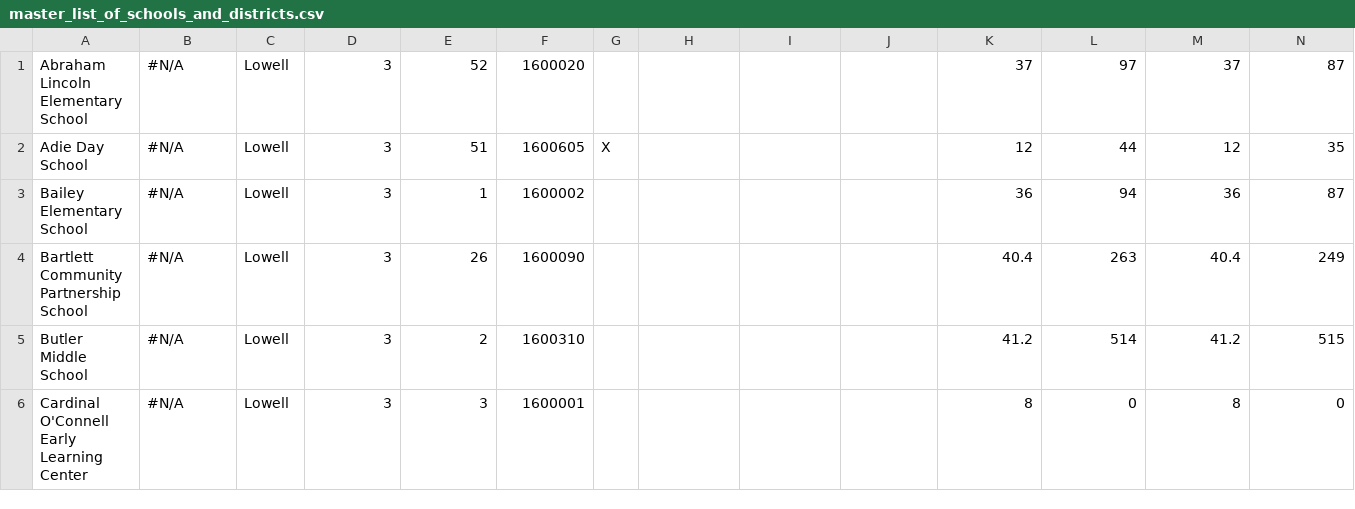
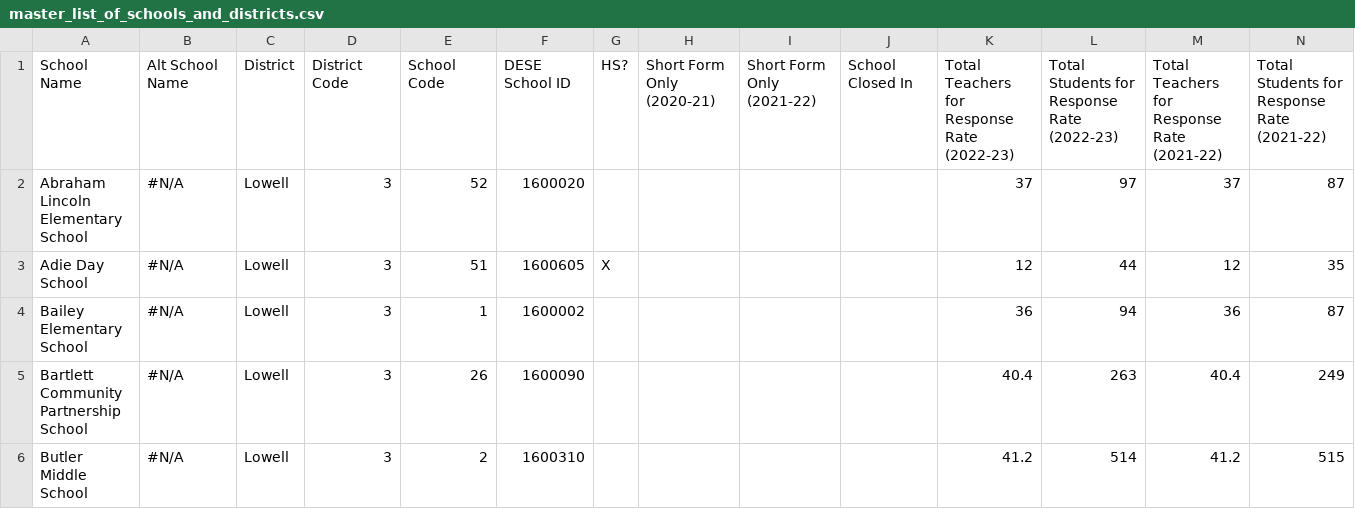
Before and after one commit to edcommonwealth/sqm-dashboards, a CSV file: data/master_list_of_schools_and_districts.csv, drawn as a sheet; only a part is shown; the shorter side is filled out with more unchanged rows; rows hold the shown columns only; the diff names each change by its address in the sheet, - before the commit and + after, or states it on an @@ line.

Commit message:
Fix error in master list

```diff
--- a/data/master_list_of_schools_and_districts.csv
+++ b/data/master_list_of_schools_and_districts.csv
+row 1: School Name | Alt School Name | District | District Code | School Code | DESE School ID | HS? | Short Form Only (2020-21) | Short Form Only (2021-22) | School Closed In | Total Teachers for Response Rate (2022-23) | Total Students for Response Rate (2022-23) | Total Teachers for Response Rate (2021-22) | Total Students for Response Rate (2021-22)
```
